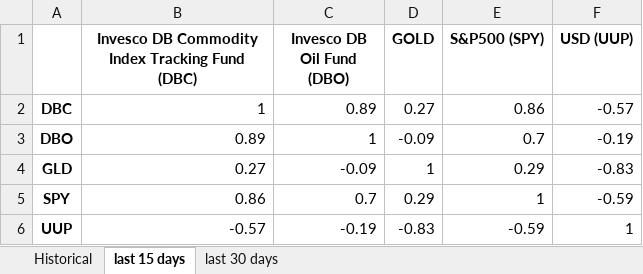
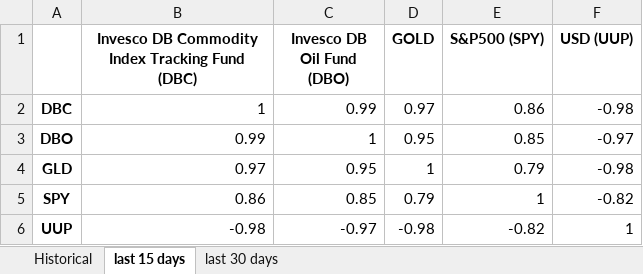
Before and after one commit to savagedavid7/Macro-Analysis, an Excel workbook: USD_correlations_rolling_30day_returns.xlsx, sheet last 15 days, drawn as a sheet; values as stored, in another font and other column widths than the file's, no borders; the diff names each change by its address in the sheet, - before the commit and + after, or states it on an @@ line.

```diff
--- a/USD_correlations_rolling_30day_returns.xlsx (sheet last 15 days)
+++ b/USD_correlations_rolling_30day_returns.xlsx (sheet last 15 days)
-C2 (Invesco DB Oil Fund (DBO)): 0.89
+C2 (Invesco DB Oil Fund (DBO)): 0.99
-D2 (GOLD): 0.27
+D2 (GOLD): 0.97
-F2 (USD (UUP)): -0.57
+F2 (USD (UUP)): -0.98
-B3: 0.89
+B3: 0.99
-D3 (GOLD): -0.09
+D3 (GOLD): 0.95
-E3 (S&P500 (SPY)): 0.7
+E3 (S&P500 (SPY)): 0.85
-F3 (USD (UUP)): -0.19
+F3 (USD (UUP)): -0.97
-B4: 0.27
+B4: 0.97
-C4 (Invesco DB Oil Fund (DBO)): -0.09
+C4 (Invesco DB Oil Fund (DBO)): 0.95
-E4 (S&P500 (SPY)): 0.29
+E4 (S&P500 (SPY)): 0.79
-F4 (USD (UUP)): -0.83
+F4 (USD (UUP)): -0.98
-C5 (Invesco DB Oil Fund (DBO)): 0.7
+C5 (Invesco DB Oil Fund (DBO)): 0.85
-D5 (GOLD): 0.29
+D5 (GOLD): 0.79
-F5 (USD (UUP)): -0.59
+F5 (USD (UUP)): -0.82
-B6: -0.57
+B6: -0.98
-C6 (Invesco DB Oil Fund (DBO)): -0.19
+C6 (Invesco DB Oil Fund (DBO)): -0.97
-D6 (GOLD): -0.83
+D6 (GOLD): -0.98
-E6 (S&P500 (SPY)): -0.59
+E6 (S&P500 (SPY)): -0.82
```
Also changed, not shown: sheet Historical, sheet last 30 days, 1 other file.
